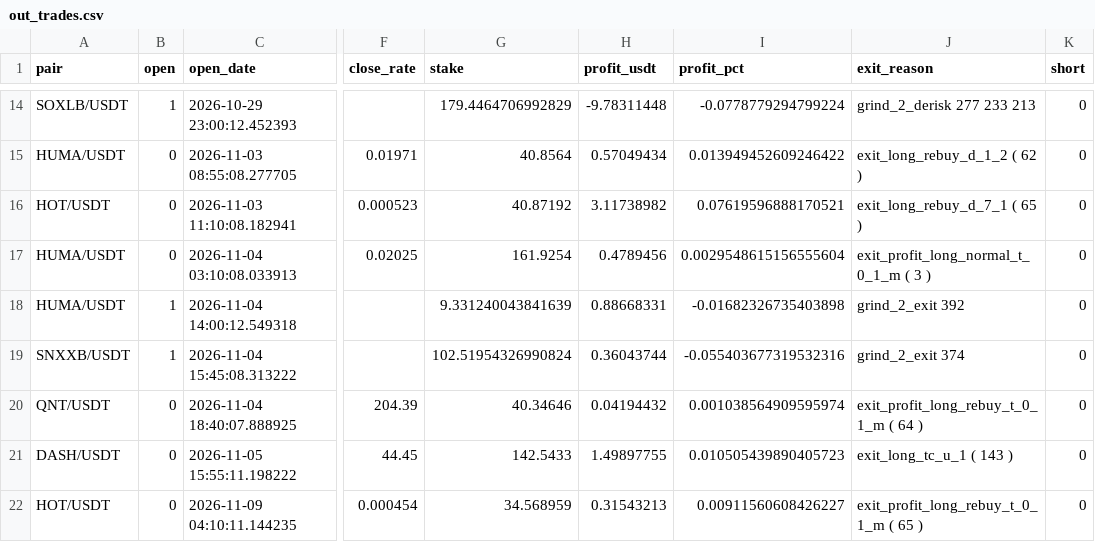
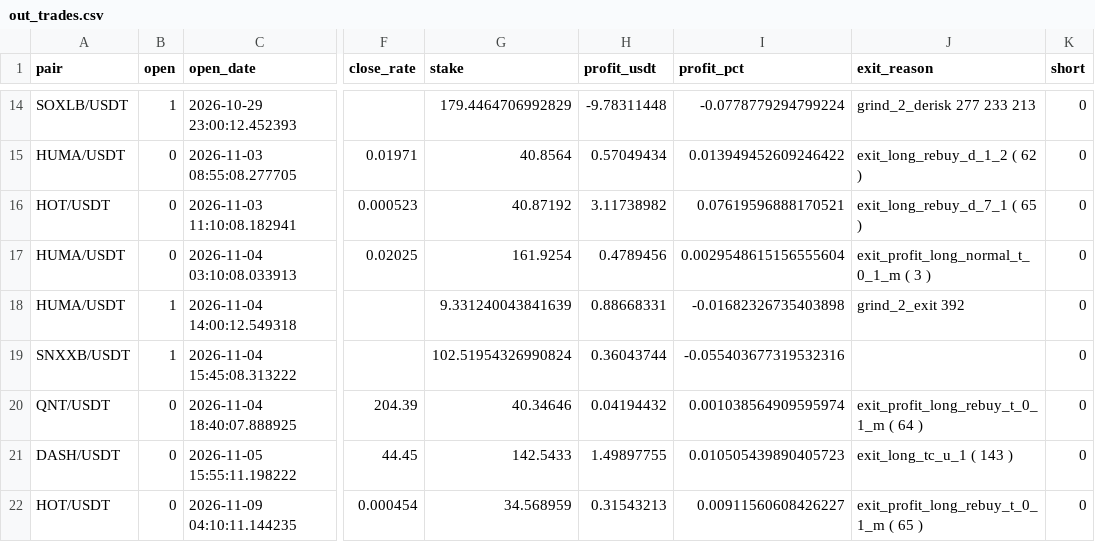
Before and after one commit to artemtatarintsev98/redline-bot, a CSV file: ft/nfi/out_trades.csv, drawn as a sheet; only a part is shown, gaps mark what is left out; the diff names each change by its address in the sheet, - before the commit and + after, or states it on an @@ line.

```diff
--- a/ft/nfi/out_trades.csv
+++ b/ft/nfi/out_trades.csv
-J19 (exit_reason): grind_2_exit 374
+J19 (exit_reason): (empty)
```
Also changed, not shown: ft/nfi10k/out_trades.csv, 6 other files.
